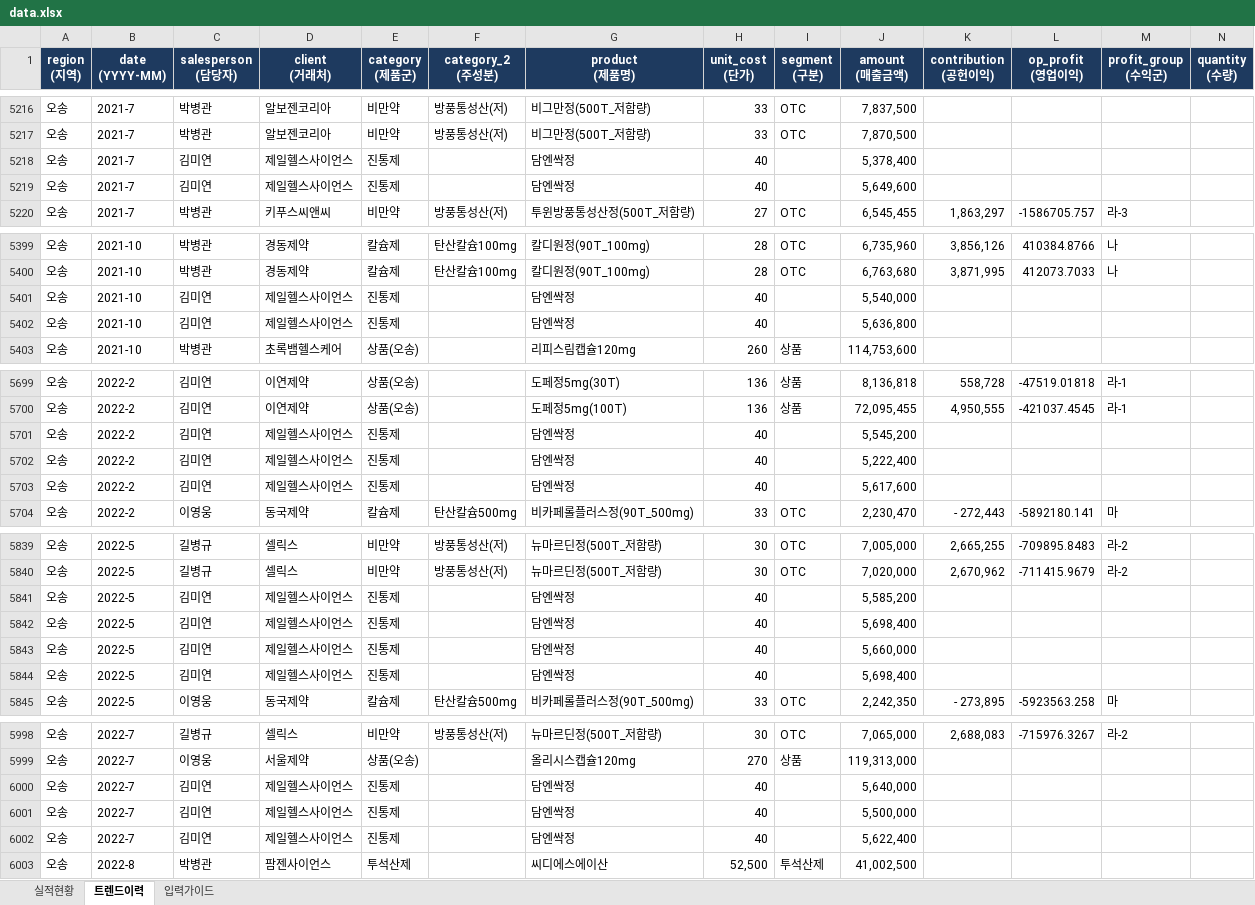
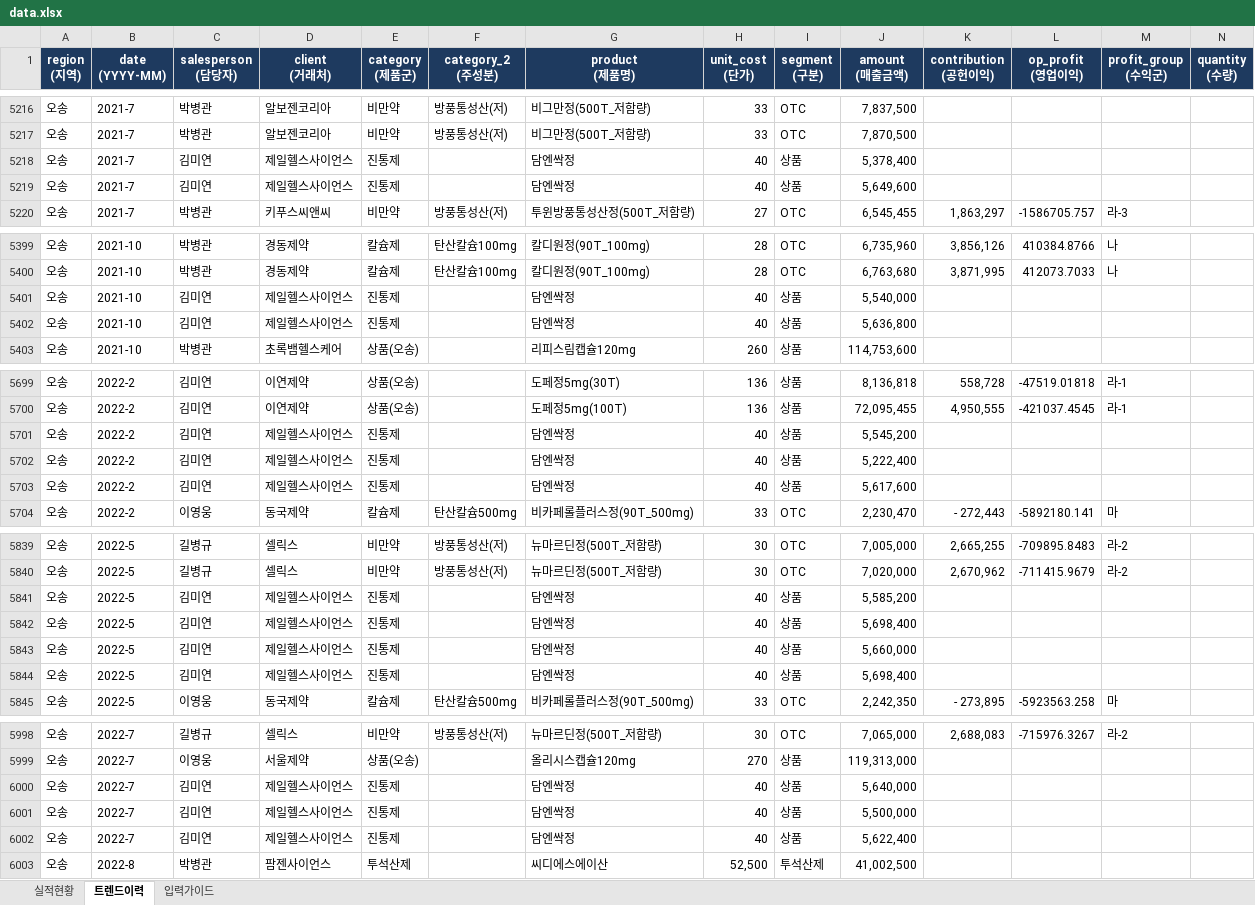
Before and after one commit to dynamicje1427-web/jieun, an Excel workbook: data.xlsx, sheet 트렌드이력, drawn as a sheet; only a part is shown, gaps mark what is left out; values as stored, in another font and other column widths than the file's, no borders; the diff covers the shown part only; the diff names each change by its address in the sheet, - before the commit and + after, or states it on an @@ line.

```diff
--- a/data.xlsx (sheet 트렌드이력)
+++ b/data.xlsx (sheet 트렌드이력)
-I5218:I5219 (segment (구분)): (empty)
+I5218:I5219 (segment (구분)): 상품
-I5401:I5402 (segment (구분)): (empty)
+I5401:I5402 (segment (구분)): 상품
-I5701:I5703 (segment (구분)): (empty)
+I5701:I5703 (segment (구분)): 상품
-I5841:I5844 (segment (구분)): (empty)
+I5841:I5844 (segment (구분)): 상품
-I6000:I6002 (segment (구분)): (empty)
+I6000:I6002 (segment (구분)): 상품
```
Also changed, not shown: 43 edited cells elsewhere in this sheet, sheet 실적현황.
